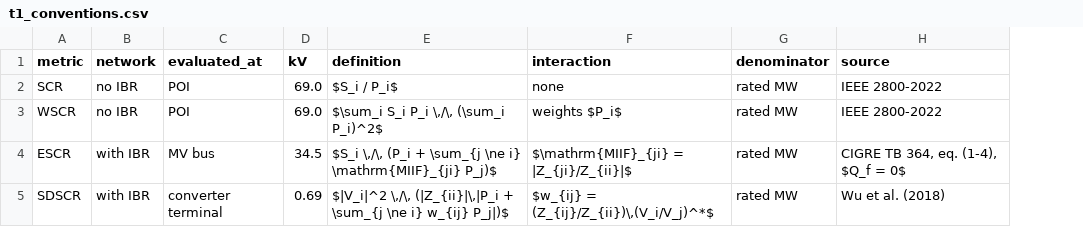
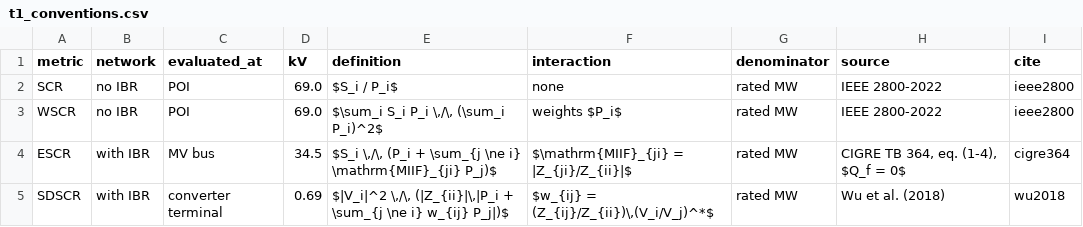
Before and after one commit to Lemorita95/voltage-strength-metrics, a CSV file: figures/glover37/t1_conventions.csv, drawn as a sheet; the diff names each change by its address in the sheet, - before the commit and + after, or states it on an @@ line.

```diff
--- a/figures/glover37/t1_conventions.csv
+++ b/figures/glover37/t1_conventions.csv
+column I (cite), rows 2-5: ieee2800 | ieee2800 | cigre364 | wu2018
```
Also changed, not shown: 1 other file.
